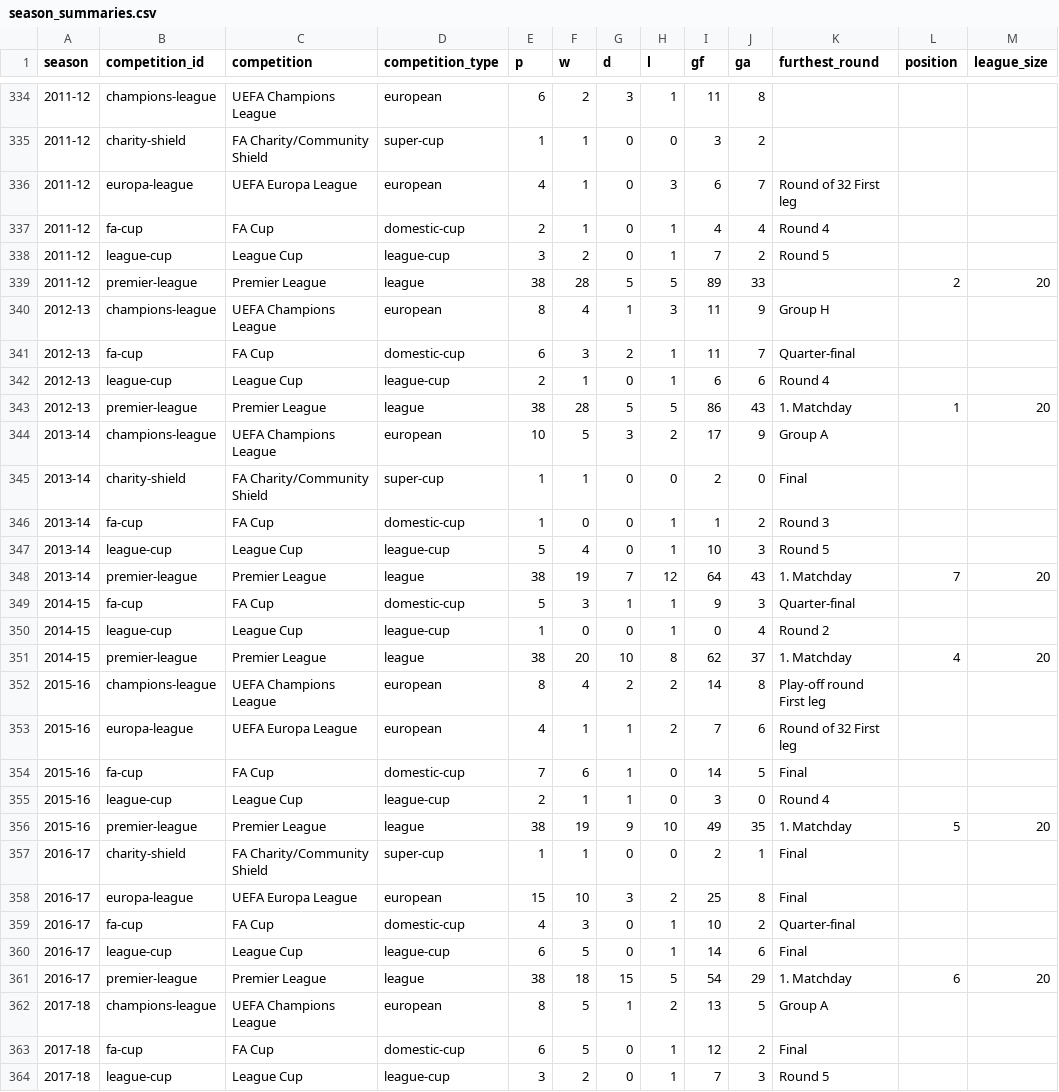
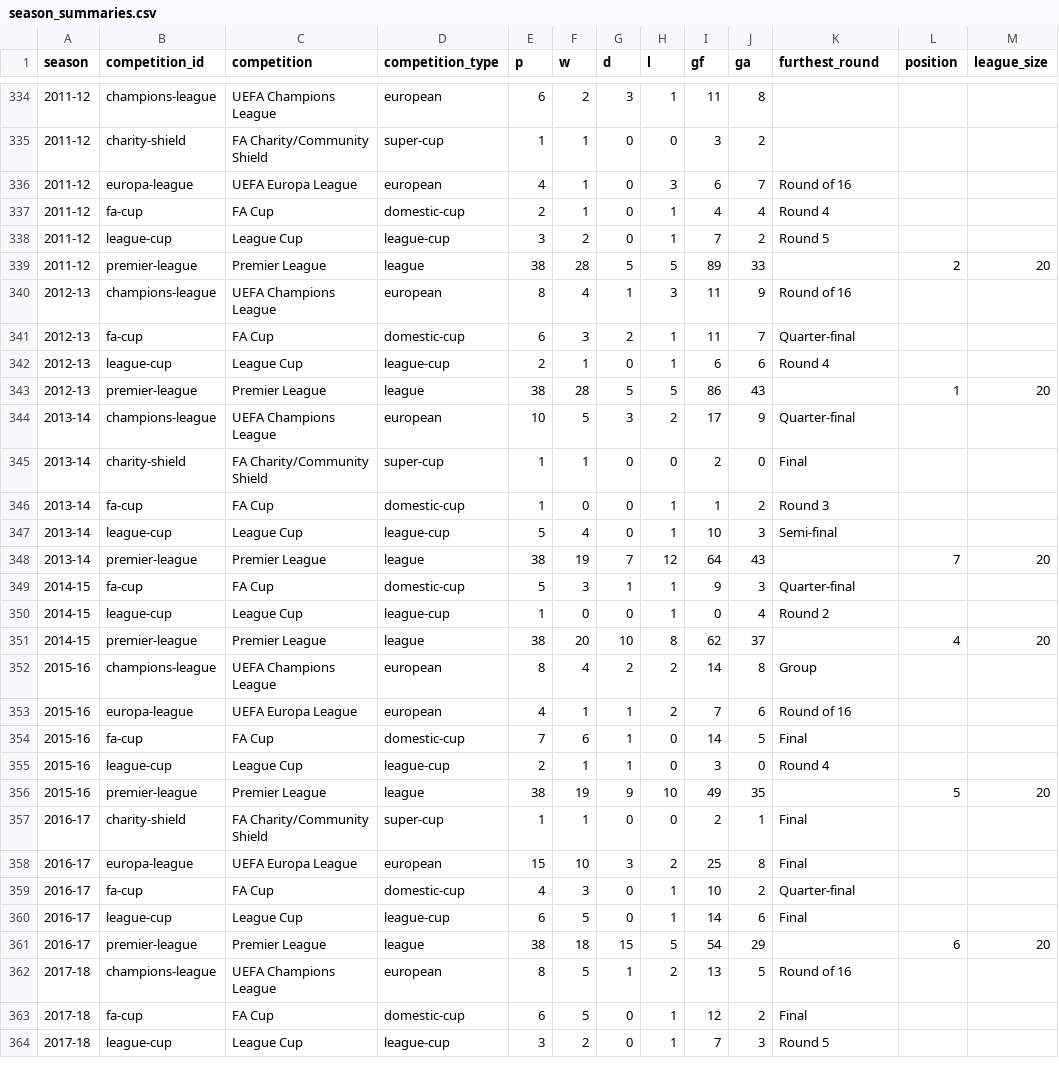
Before and after one commit to cbrown564-alt/unitedstats, a CSV file: public/dataset/season_summaries.csv, drawn as a sheet; only a part is shown, gaps mark what is left out; the diff covers the shown part only.

```diff
--- a/public/dataset/season_summaries.csv
+++ b/public/dataset/season_summaries.csv
@@ -335,3 +335,3 @@ season,competition_id,competition,competition_type,p,w,d,l,gf,ga,furthest_round,
 2011-12,charity-shield,FA Charity/Community Shield,super-cup,1,1,0,0,3,2,,,
-2011-12,europa-league,UEFA Europa League,european,4,1,0,3,6,7,Round of 32 First leg,,
+2011-12,europa-league,UEFA Europa League,european,4,1,0,3,6,7,Round of 16,,
 2011-12,fa-cup,FA Cup,domestic-cup,2,1,0,1,4,4,Round 4,,
@@ -339,19 +339,19 @@ season,competition_id,competition,competition_type,p,w,d,l,gf,ga,furthest_round,
 2011-12,premier-league,Premier League,league,38,28,5,5,89,33,,2,20
-2012-13,champions-league,UEFA Champions League,european,8,4,1,3,11,9,Group H,,
+2012-13,champions-league,UEFA Champions League,european,8,4,1,3,11,9,Round of 16,,
 2012-13,fa-cup,FA Cup,domestic-cup,6,3,2,1,11,7,Quarter-final,,
 2012-13,league-cup,League Cup,league-cup,2,1,0,1,6,6,Round 4,,
-2012-13,premier-league,Premier League,league,38,28,5,5,86,43,1. Matchday,1,20
-2013-14,champions-league,UEFA Champions League,european,10,5,3,2,17,9,Group A,,
+2012-13,premier-league,Premier League,league,38,28,5,5,86,43,,1,20
+2013-14,champions-league,UEFA Champions League,european,10,5,3,2,17,9,Quarter-final,,
 2013-14,charity-shield,FA Charity/Community Shield,super-cup,1,1,0,0,2,0,Final,,
 2013-14,fa-cup,FA Cup,domestic-cup,1,0,0,1,1,2,Round 3,,
-2013-14,league-cup,League Cup,league-cup,5,4,0,1,10,3,Round 5,,
-2013-14,premier-league,Premier League,league,38,19,7,12,64,43,1. Matchday,7,20
+2013-14,league-cup,League Cup,league-cup,5,4,0,1,10,3,Semi-final,,
+2013-14,premier-league,Premier League,league,38,19,7,12,64,43,,7,20
 2014-15,fa-cup,FA Cup,domestic-cup,5,3,1,1,9,3,Quarter-final,,
 2014-15,league-cup,League Cup,league-cup,1,0,0,1,0,4,Round 2,,
-2014-15,premier-league,Premier League,league,38,20,10,8,62,37,1. Matchday,4,20
-2015-16,champions-league,UEFA Champions League,european,8,4,2,2,14,8,Play-off round First leg,,
-2015-16,europa-league,UEFA Europa League,european,4,1,1,2,7,6,Round of 32 First leg,,
+2014-15,premier-league,Premier League,league,38,20,10,8,62,37,,4,20
+2015-16,champions-league,UEFA Champions League,european,8,4,2,2,14,8,Group,,
+2015-16,europa-league,UEFA Europa League,european,4,1,1,2,7,6,Round of 16,,
 2015-16,fa-cup,FA Cup,domestic-cup,7,6,1,0,14,5,Final,,
 2015-16,league-cup,League Cup,league-cup,2,1,1,0,3,0,Round 4,,
-2015-16,premier-league,Premier League,league,38,19,9,10,49,35,1. Matchday,5,20
+2015-16,premier-league,Premier League,league,38,19,9,10,49,35,,5,20
 2016-17,charity-shield,FA Charity/Community Shield,super-cup,1,1,0,0,2,1,Final,,
@@ -360,4 +360,4 @@ season,competition_id,competition,competition_type,p,w,d,l,gf,ga,furthest_round,
 2016-17,league-cup,League Cup,league-cup,6,5,0,1,14,6,Final,,
-2016-17,premier-league,Premier League,league,38,18,15,5,54,29,1. Matchday,6,20
-2017-18,champions-league,UEFA Champions League,european,8,5,1,2,13,5,Group A,,
+2016-17,premier-league,Premier League,league,38,18,15,5,54,29,,6,20
+2017-18,champions-league,UEFA Champions League,european,8,5,1,2,13,5,Round of 16,,
 2017-18,fa-cup,FA Cup,domestic-cup,6,5,0,1,12,2,Final,,
```
Also changed, not shown: 48 edited cells elsewhere in this file, 3 other files.
